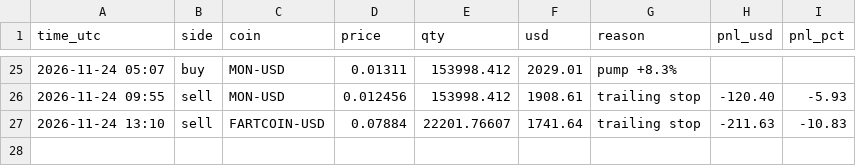
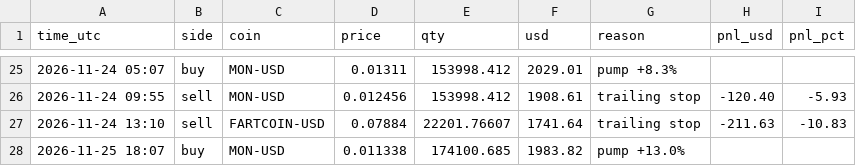
Before and after one commit to Tuvshee555/ai-trader, a CSV file: trader/engine/crypto_alive_trades.csv, drawn as a sheet; only a part is shown, gaps mark what is left out; the diff names each change by its address in the sheet, - before the commit and + after, or states it on an @@ line.

```diff
--- a/trader/engine/crypto_alive_trades.csv
+++ b/trader/engine/crypto_alive_trades.csv
+row 28: 2026-11-25 18:07 | buy | MON-USD | 0.011338 | 174100.685 | 1983.82 | pump +13.0%
```
Also changed, not shown: trader/engine/crypto_trades.csv, 3 other files.
